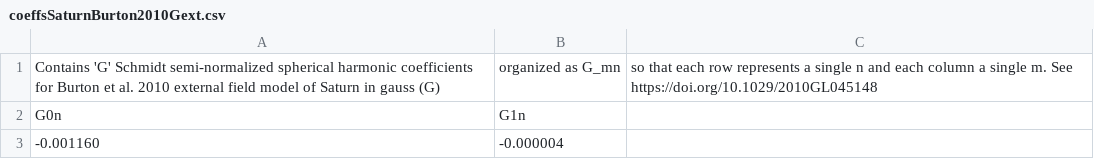
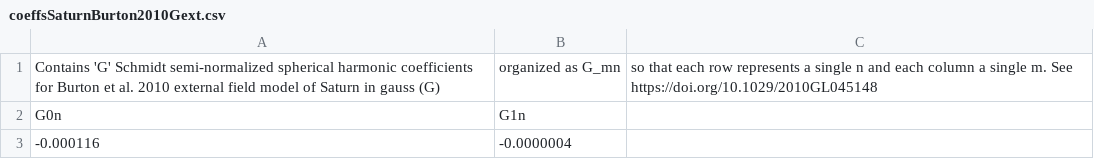
Before and after one commit to NASA-Planetary-Science/PlanetMag, a CSV file: modelCoeffs/coeffsSaturnBurton2010Gext.csv, drawn as a sheet; removed rows and columns are numbered as before the commit, all else as after; the diff names each change by its address in the sheet, - before the commit and + after, or states it on an @@ line.

```diff
--- a/modelCoeffs/coeffsSaturnBurton2010Gext.csv
+++ b/modelCoeffs/coeffsSaturnBurton2010Gext.csv
-row 3: -0.001160 | -0.000004
+row 3: -0.000116 | -0.0000004
```
Also changed, not shown: modelCoeffs/coeffsSaturnBurton2010Hext.csv, modelCoeffs/coeffsSaturnBurton2010g.csv, 1 other file.
